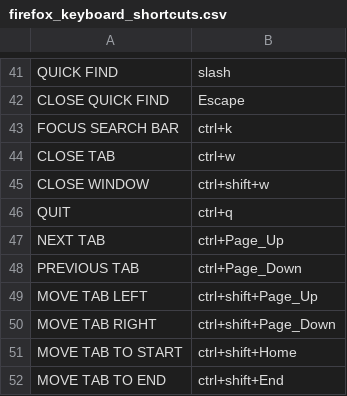
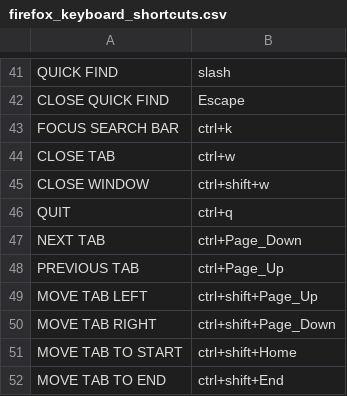
Before and after one commit to ragumagu/vaac, a CSV file: data/keys/firefox_keyboard_shortcuts.csv, drawn as a sheet; only a part is shown, gaps mark what is left out.

```diff
--- a/data/keys/firefox_keyboard_shortcuts.csv
+++ b/data/keys/firefox_keyboard_shortcuts.csv
@@ -46,4 +46,4 @@ CLOSE WINDOW,ctrl+shift+w
 QUIT,ctrl+q
-NEXT TAB,ctrl+Page_Up
-PREVIOUS TAB,ctrl+Page_Down
+NEXT TAB,ctrl+Page_Down
+PREVIOUS TAB,ctrl+Page_Up
 MOVE TAB LEFT,ctrl+shift+Page_Up
```
Also changed, not shown: 16 other files.
